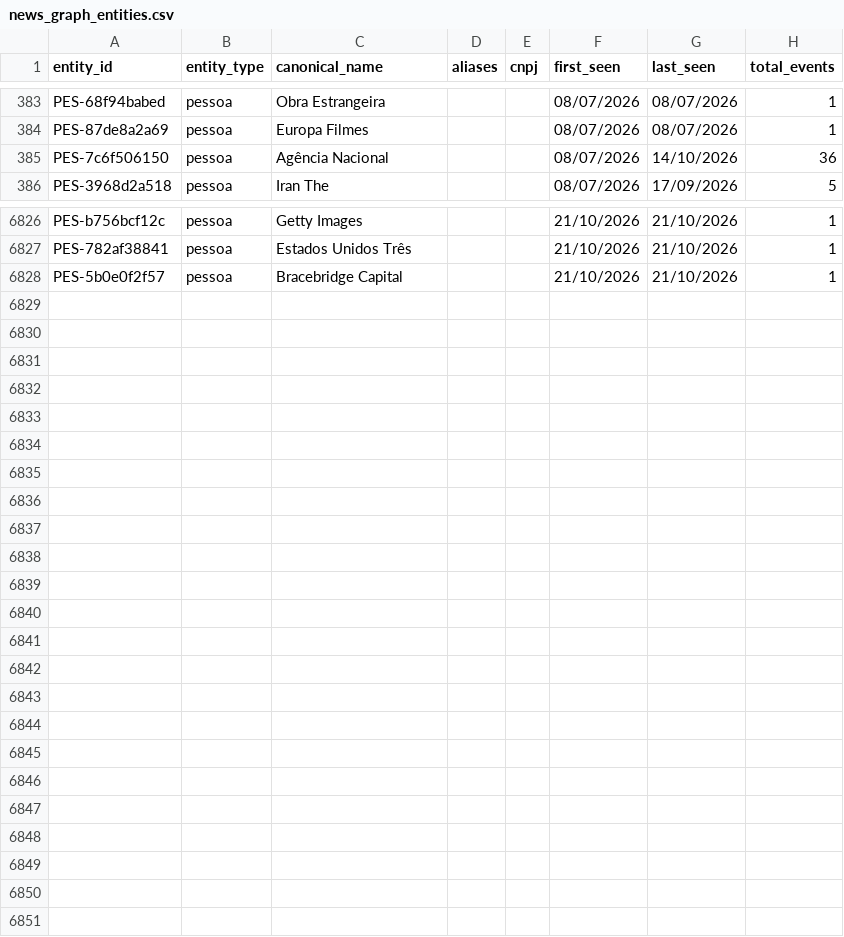
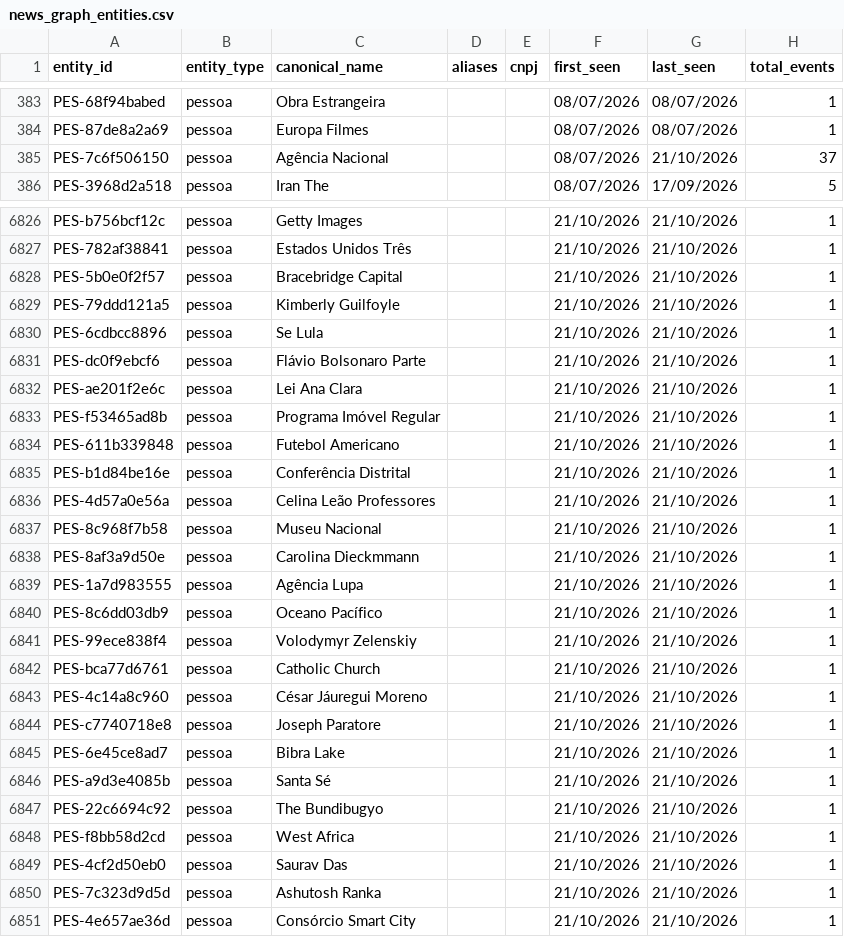
Before and after one commit to GuilhermeACRusso/monitor-de-not-cias, a CSV file: news_graph_entities.csv, drawn as a sheet; only a part is shown, gaps mark what is left out; the diff covers the shown part only.

```diff
--- a/news_graph_entities.csv
+++ b/news_graph_entities.csv
@@ -384,3 +384,3 @@ PES-68f94babed,pessoa,Obra Estrangeira,,,08/07/2026,08/07/2026,1
 PES-87de8a2a69,pessoa,Europa Filmes,,,08/07/2026,08/07/2026,1
-PES-7c6f506150,pessoa,Agência Nacional,,,08/07/2026,14/10/2026,36
+PES-7c6f506150,pessoa,Agência Nacional,,,08/07/2026,21/10/2026,37
 PES-3968d2a518,pessoa,Iran The,,,08/07/2026,17/09/2026,5
@@ -6828 +6828,24 @@ PES-782af38841,pessoa,Estados Unidos Três,,,21/10/2026,21/10/2026,1
 PES-5b0e0f2f57,pessoa,Bracebridge Capital,,,21/10/2026,21/10/2026,1
+PES-79ddd121a5,pessoa,Kimberly Guilfoyle,,,21/10/2026,21/10/2026,1
+PES-6cdbcc8896,pessoa,Se Lula,,,21/10/2026,21/10/2026,1
+PES-dc0f9ebcf6,pessoa,Flávio Bolsonaro Parte,,,21/10/2026,21/10/2026,1
+PES-ae201f2e6c,pessoa,Lei Ana Clara,,,21/10/2026,21/10/2026,1
+PES-f53465ad8b,pessoa,Programa Imóvel Regular,,,21/10/2026,21/10/2026,1
+PES-611b339848,pessoa,Futebol Americano,,,21/10/2026,21/10/2026,1
+PES-b1d84be16e,pessoa,Conferência Distrital,,,21/10/2026,21/10/2026,1
+PES-4d57a0e56a,pessoa,Celina Leão Professores,,,21/10/2026,21/10/2026,1
+PES-8c968f7b58,pessoa,Museu Nacional,,,21/10/2026,21/10/2026,1
+PES-8af3a9d50e,pessoa,Carolina Dieckmmann,,,21/10/2026,21/10/2026,1
+PES-1a7d983555,pessoa,Agência Lupa,,,21/10/2026,21/10/2026,1
+PES-8c6dd03db9,pessoa,Oceano Pacífico,,,21/10/2026,21/10/2026,1
+PES-99ece838f4,pessoa,Volodymyr Zelenskiy,,,21/10/2026,21/10/2026,1
+PES-bca77d6761,pessoa,Catholic Church,,,21/10/2026,21/10/2026,1
+PES-4c14a8c960,pessoa,César Jáuregui Moreno,,,21/10/2026,21/10/2026,1
+PES-c7740718e8,pessoa,Joseph Paratore,,,21/10/2026,21/10/2026,1
+PES-6e45ce8ad7,pessoa,Bibra Lake,,,21/10/2026,21/10/2026,1
+PES-a9d3e4085b,pessoa,Santa Sé,,,21/10/2026,21/10/2026,1
+PES-22c6694c92,pessoa,The Bundibugyo,,,21/10/2026,21/10/2026,1
+PES-f8bb58d2cd,pessoa,West Africa,,,21/10/2026,21/10/2026,1
+PES-4cf2d50eb0,pessoa,Saurav Das,,,21/10/2026,21/10/2026,1
+PES-7c323d9d5d,pessoa,Ashutosh Ranka,,,21/10/2026,21/10/2026,1
+PES-4e657ae36d,pessoa,Consórcio Smart City,,,21/10/2026,21/10/2026,1
```
Also changed, not shown: 57 edited cells elsewhere in this file, news_ledger.csv, 2 other files.
